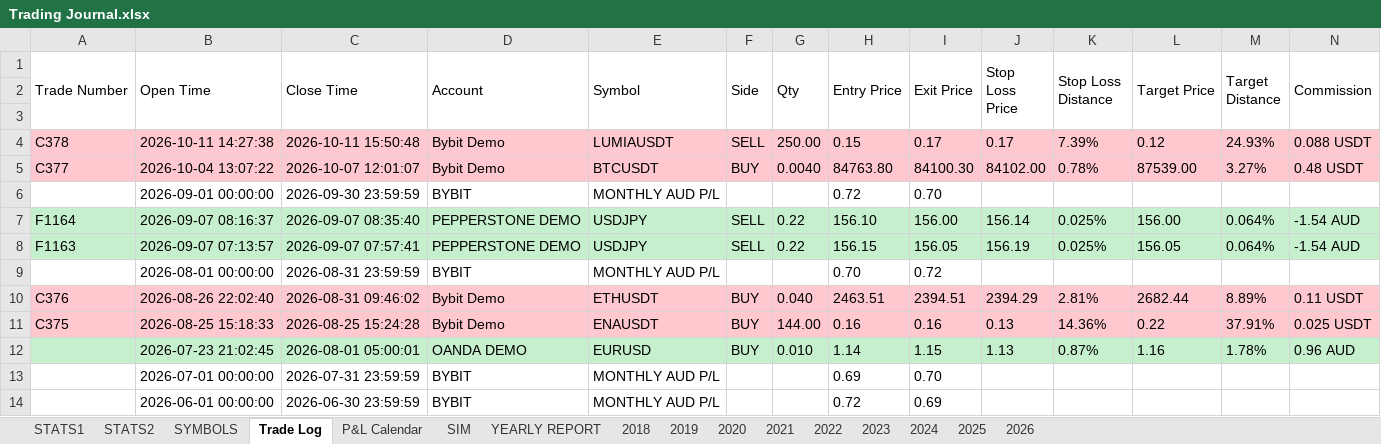
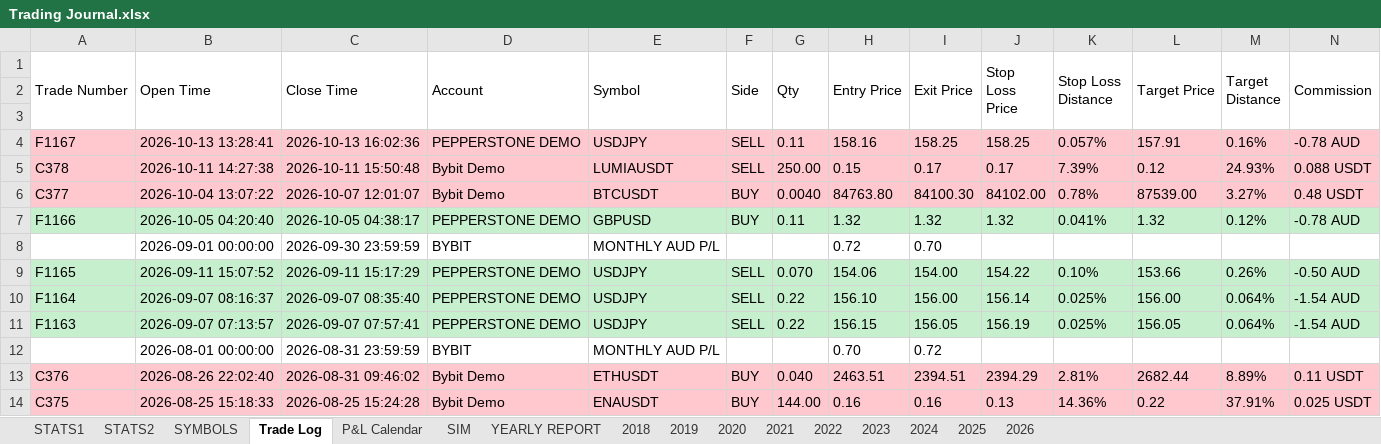
Before and after one commit to alexpsym/CODEX, an Excel workbook: journal/Trading Journal.xlsx, sheet Trade Log, drawn as a sheet; only a part is shown; the shorter side is filled out with more unchanged rows; values as stored, in another font and other column widths than the file's, no borders; conditional formats not drawn; rows hold the shown columns only; the diff names each change by its address in the sheet, - before the commit and + after, or states it on an @@ line.

```diff
--- a/journal/Trading Journal.xlsx (sheet Trade Log)
+++ b/journal/Trading Journal.xlsx (sheet Trade Log)
+row 4: F1167 | 2026-10-13 13:28:41 | 2026-10-13 16:02:36 | PEPPERSTONE DEMO | USDJPY | SELL | 0.11 | 158.16 | 158.25 | 158.25 | 0.057% | 157.91 | 0.16% | -0.78 AUD
+row 7: F1166 | 2026-10-05 04:20:40 | 2026-10-05 04:38:17 | PEPPERSTONE DEMO | GBPUSD | BUY | 0.11 | 1.32 | 1.32 | 1.32 | 0.041% | 1.32 | 0.12% | -0.78 AUD
+row 9: F1165 | 2026-09-11 15:07:52 | 2026-09-11 15:17:29 | PEPPERSTONE DEMO | USDJPY | SELL | 0.070 | 154.06 | 154.00 | 154.22 | 0.10% | 153.66 | 0.26% | -0.50 AUD
```
Also changed, not shown: sheet 2026, sheet YEARLY REPORT, sheet STATS1, sheet SYMBOLS, sheet STATS2, sheet P&L Calendar, hidden cells, 8 other files.
